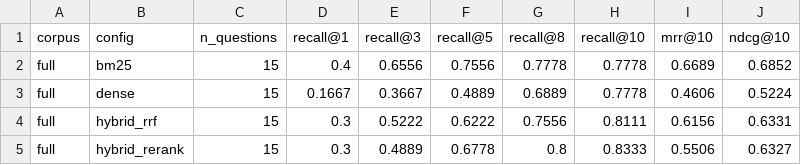
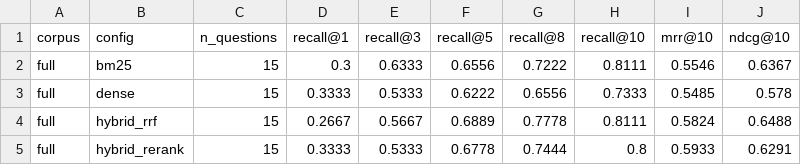
Before and after one commit to RudraMantri123/finground, a CSV file: results/retrieval_eval_full.csv, drawn as a sheet.

```diff
--- a/results/retrieval_eval_full.csv
+++ b/results/retrieval_eval_full.csv
@@ -1,5 +1,5 @@
 corpus,config,n_questions,recall@1,recall@3,recall@5,recall@8,recall@10,mrr@10,ndcg@10
-full,bm25,15,0.4,0.6556,0.7556,0.7778,0.7778,0.6689,0.6852
-full,dense,15,0.1667,0.3667,0.4889,0.6889,0.7778,0.4606,0.5224
-full,hybrid_rrf,15,0.3,0.5222,0.6222,0.7556,0.8111,0.6156,0.6331
-full,hybrid_rerank,15,0.3,0.4889,0.6778,0.8,0.8333,0.5506,0.6327
+full,bm25,15,0.3,0.6333,0.6556,0.7222,0.8111,0.5546,0.6367
+full,dense,15,0.3333,0.5333,0.6222,0.6556,0.7333,0.5485,0.578
+full,hybrid_rrf,15,0.2667,0.5667,0.6889,0.7778,0.8111,0.5824,0.6488
+full,hybrid_rerank,15,0.3333,0.5333,0.6778,0.7444,0.8,0.5933,0.6291
```
Also changed, not shown: results/retrieval_eval.csv, 6 other files.
